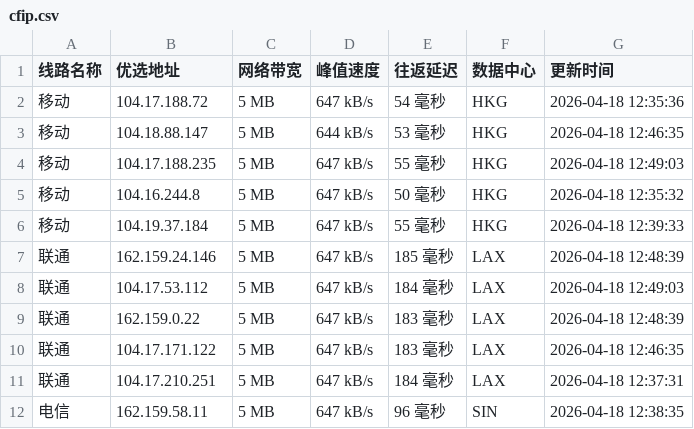
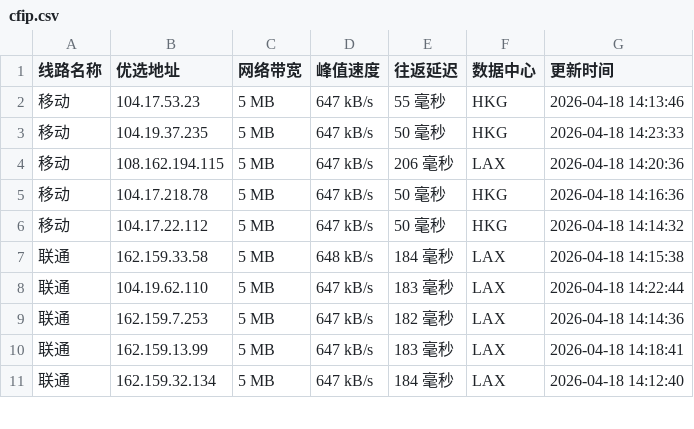
Before and after one commit to xing2kong/cfipv4db, a CSV file: cfip.csv, drawn as a sheet; only a part is shown; the diff covers the shown part only.

```diff
--- a/cfip.csv
+++ b/cfip.csv
@@ -1,12 +1,11 @@
 线路名称,优选地址,网络带宽,峰值速度,往返延迟,数据中心,更新时间
-移动,104.17.188.72,5 MB,647 kB/s,54 毫秒,HKG,2026-04-18 12:35:36
-移动,104.18.88.147,5 MB,644 kB/s,53 毫秒,HKG,2026-04-18 12:46:35
-移动,104.17.188.235,5 MB,647 kB/s,55 毫秒,HKG,2026-04-18 12:49:03
-移动,104.16.244.8,5 MB,647 kB/s,50 毫秒,HKG,2026-04-18 12:35:32
-移动,104.19.37.184,5 MB,647 kB/s,55 毫秒,HKG,2026-04-18 12:39:33
-联通,162.159.24.146,5 MB,647 kB/s,185 毫秒,LAX,2026-04-18 12:48:39
-联通,104.17.53.112,5 MB,647 kB/s,184 毫秒,LAX,2026-04-18 12:49:03
-联通,162.159.0.22,5 MB,647 kB/s,183 毫秒,LAX,2026-04-18 12:48:39
-联通,104.17.171.122,5 MB,647 kB/s,183 毫秒,LAX,2026-04-18 12:46:35
-联通,104.17.210.251,5 MB,647 kB/s,184 毫秒,LAX,2026-04-18 12:37:31
-电信,162.159.58.11,5 MB,647 kB/s,96 毫秒,SIN,2026-04-18 12:38:35
+移动,104.17.53.23,5 MB,647 kB/s,55 毫秒,HKG,2026-04-18 14:13:46
+移动,104.19.37.235,5 MB,647 kB/s,50 毫秒,HKG,2026-04-18 14:23:33
+移动,108.162.194.115,5 MB,647 kB/s,206 毫秒,LAX,2026-04-18 14:20:36
+移动,104.17.218.78,5 MB,647 kB/s,50 毫秒,HKG,2026-04-18 14:16:36
+移动,104.17.22.112,5 MB,647 kB/s,50 毫秒,HKG,2026-04-18 14:14:32
+联通,162.159.33.58,5 MB,648 kB/s,184 毫秒,LAX,2026-04-18 14:15:38
+联通,104.19.62.110,5 MB,647 kB/s,183 毫秒,LAX,2026-04-18 14:22:44
+联通,162.159.7.253,5 MB,647 kB/s,182 毫秒,LAX,2026-04-18 14:14:36
+联通,162.159.13.99,5 MB,647 kB/s,183 毫秒,LAX,2026-04-18 14:18:41
+联通,162.159.32.134,5 MB,647 kB/s,184 毫秒,LAX,2026-04-18 14:12:40
```
Also changed, not shown: 1 added row and 13 edited cells elsewhere in this file, 1 other file.
